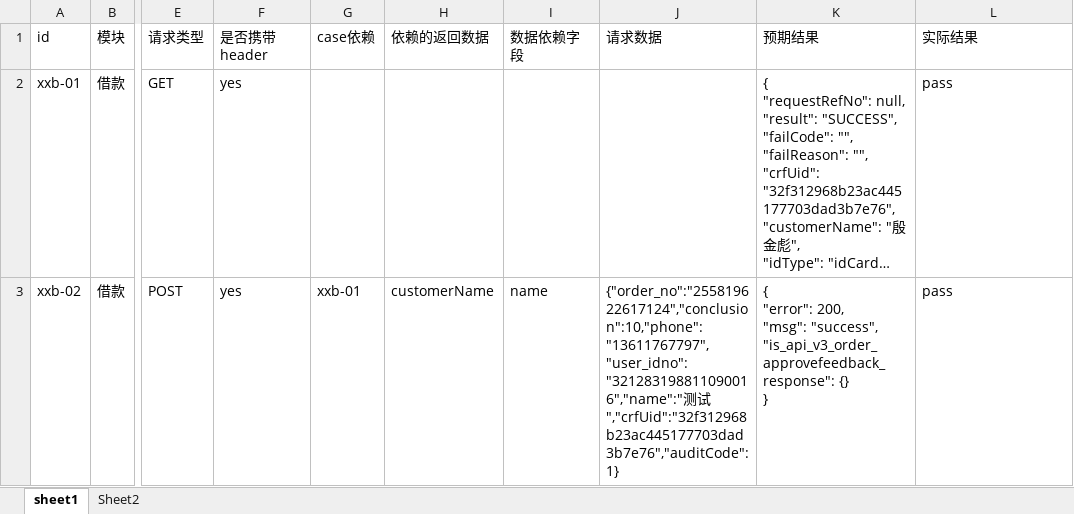
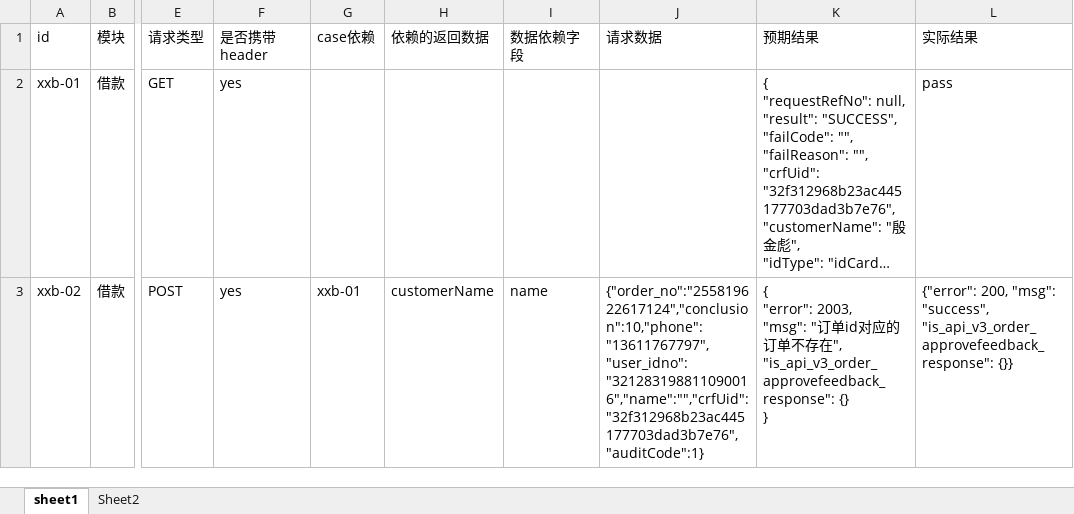
Before and after one commit to qiebaba/p22naf, an Excel workbook: dataconfig/testdata.xlsx, sheet sheet1, drawn as a sheet; only a part is shown, gaps mark what is left out; long unchanged cells end in …; values as stored, in another font and other column widths than the file's, no borders; ↵ is a line break in a cell; the diff names each change by its address in the sheet, - before the commit and + after, or states it on an @@ line.

```diff
--- a/dataconfig/testdata.xlsx (sheet sheet1)
+++ b/dataconfig/testdata.xlsx (sheet sheet1)
-J3 (请求数据): {"order_no":"255819622617124","conclusion":10,"phone":"13611767797","user_idno":"321283198811090016","name":"测试","crfUid":"32f312968b23ac445177703dad3b7e76","auditCode":1}
+J3 (请求数据): {"order_no":"255819622617124","conclusion":10,"phone":"13611767797","user_idno":"321283198811090016","name":"","crfUid":"32f312968b23ac445177703dad3b7e76","auditCode":1}
-K3 (预期结果): { ↵ "error": 200, ↵ "msg": "success", ↵ "is_api_v3_order_approvefeedback_response": {}…
+K3 (预期结果): { ↵ "error": 2003, ↵ "msg": "订单id对应的订单不存在", ↵ "is_api_v3_order_approvefeedback_response": {}…
-L3 (实际结果): pass
+L3 (实际结果): {"error": 200, "msg": "success", "is_api_v3_order_approvefeedback_response": {}}
```
Also changed, not shown: 1 other file.
